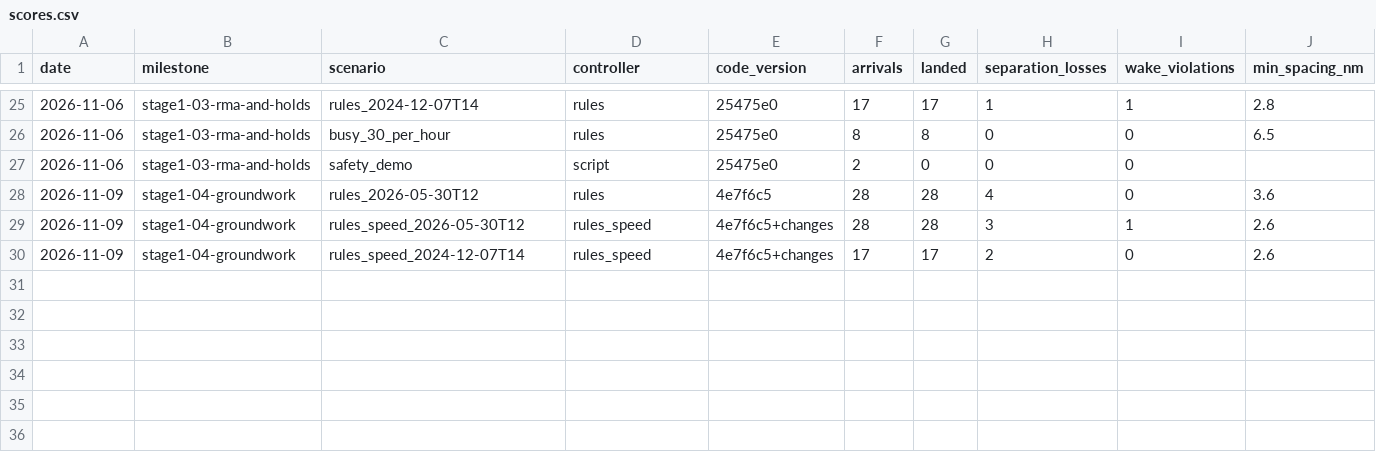
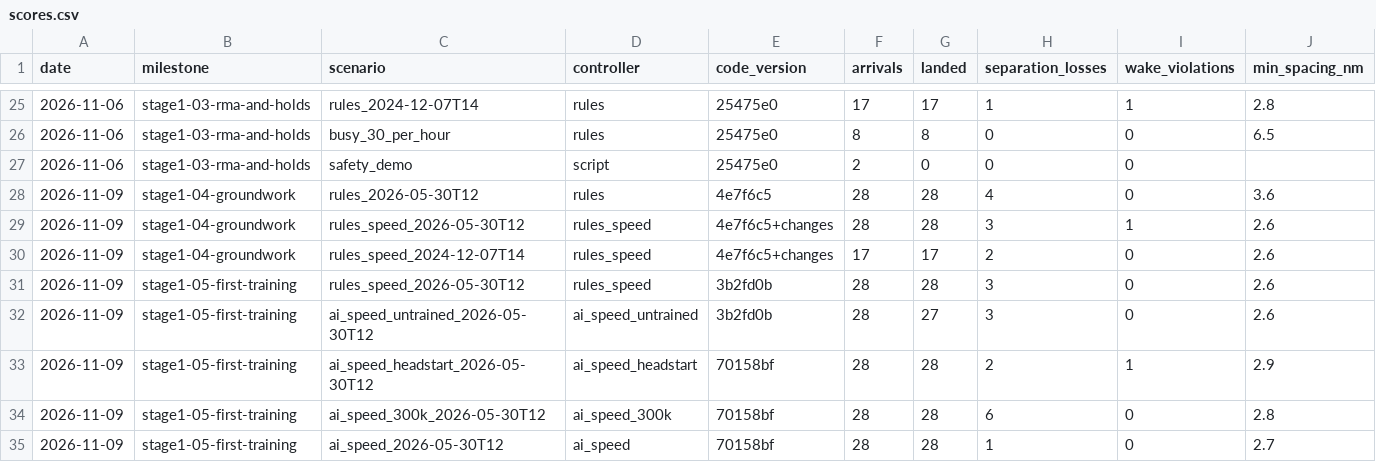
Before and after one commit to JamesLeCuirot/ai-approach-controller, a CSV file: diary/scores.csv, drawn as a sheet; only a part is shown, gaps mark what is left out; rows hold the shown columns only; the diff names each change by its address in the sheet, - before the commit and + after, or states it on an @@ line.

```diff
--- a/diary/scores.csv
+++ b/diary/scores.csv
+row 31: 2026-11-09 | stage1-05-first-training | rules_speed_2026-05-30T12 | rules_speed | 3b2fd0b | 28 | 28 | 3 | 0 | 2.6
+row 32: 2026-11-09 | stage1-05-first-training | ai_speed_untrained_2026-05-30T12 | ai_speed_untrained | 3b2fd0b | 28 | 27 | 3 | 0 | 2.6
+row 33: 2026-11-09 | stage1-05-first-training | ai_speed_headstart_2026-05-30T12 | ai_speed_headstart | 70158bf | 28 | 28 | 2 | 1 | 2.9
+row 34: 2026-11-09 | stage1-05-first-training | ai_speed_300k_2026-05-30T12 | ai_speed_300k | 70158bf | 28 | 28 | 6 | 0 | 2.8
+row 35: 2026-11-09 | stage1-05-first-training | ai_speed_2026-05-30T12 | ai_speed | 70158bf | 28 | 28 | 1 | 0 | 2.7
```
Also changed, not shown: 19 other files.
